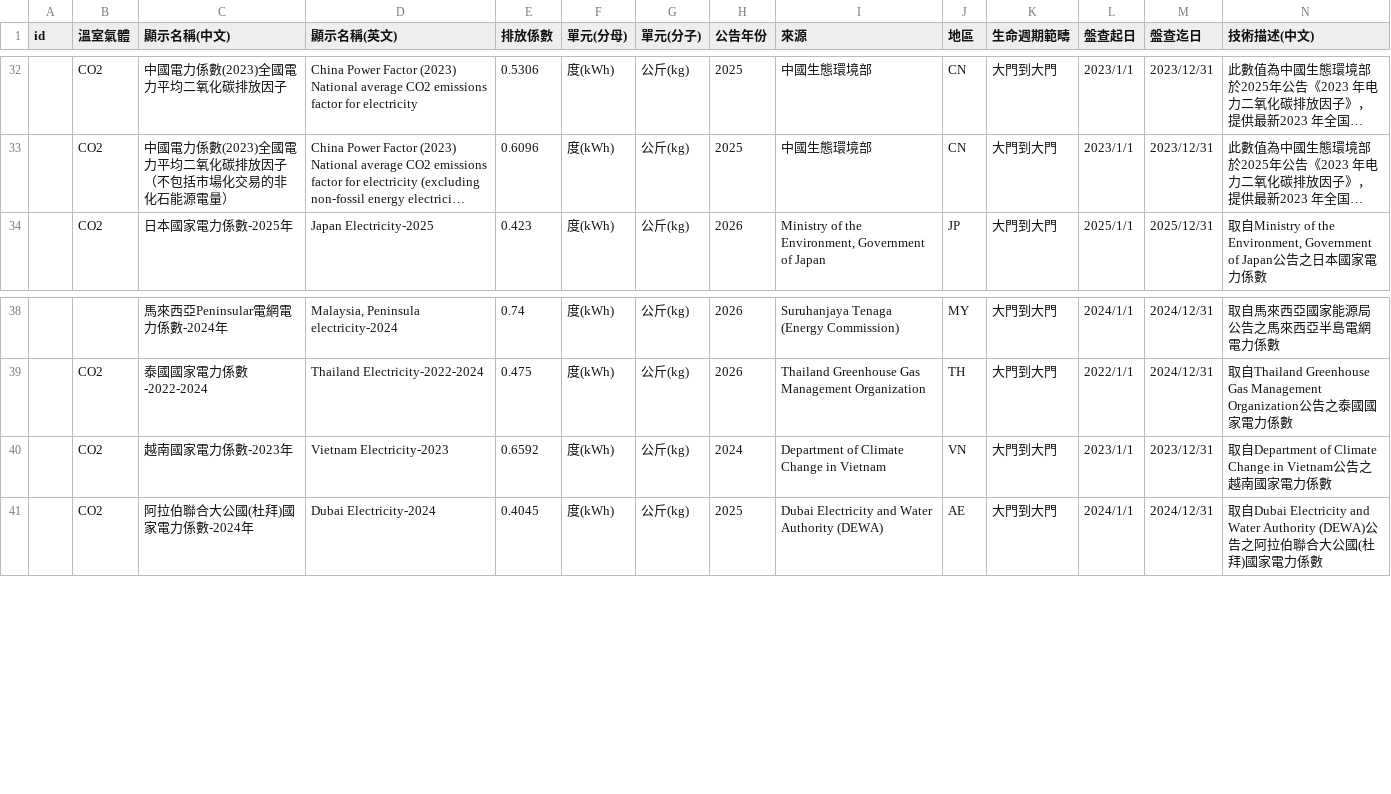
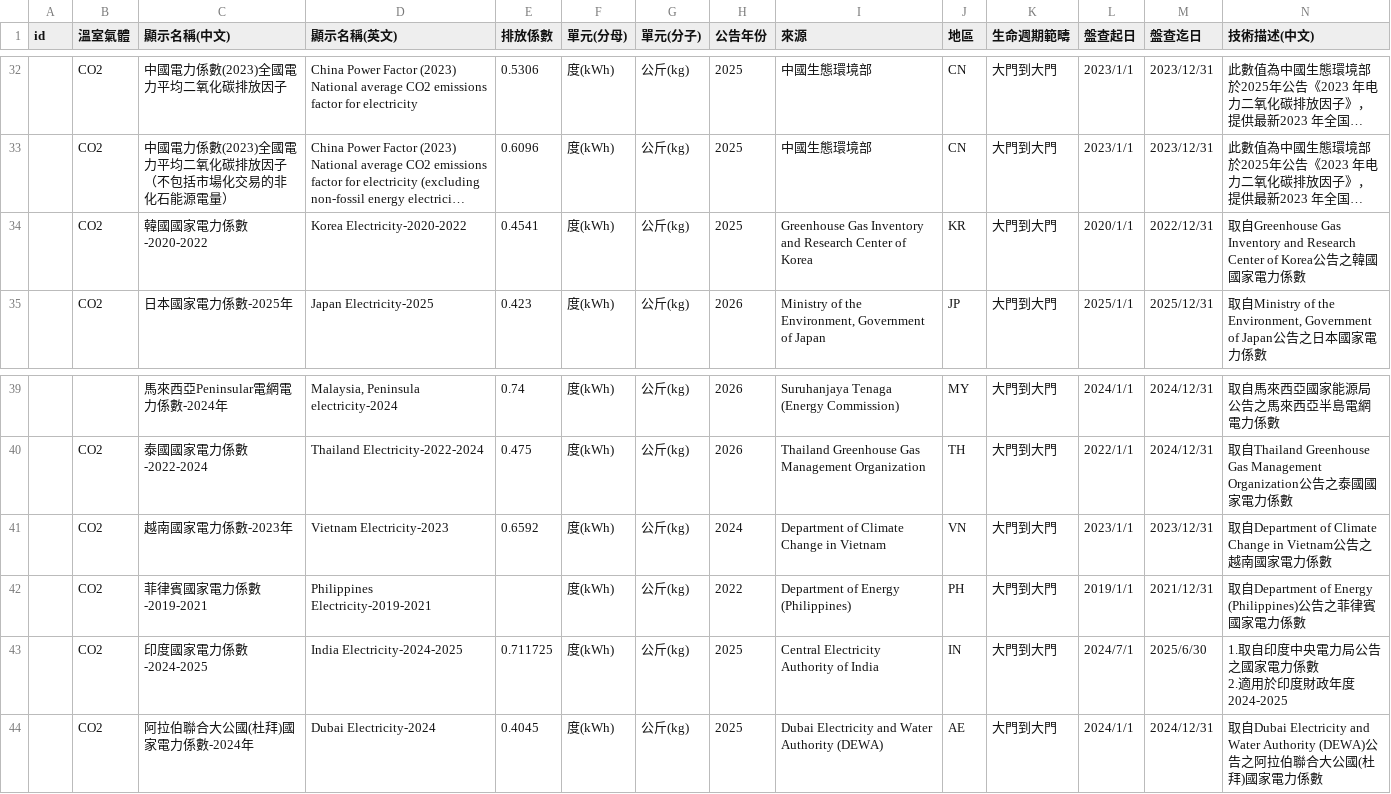
Before and after one commit to unikkuo-sketch/EF-public-artifacts, a CSV file: latest/EF_output.csv, drawn as a sheet; only a part is shown, gaps mark what is left out; long unchanged cells end in …; rows hold the shown columns only; ↵ is a line break in a cell; the diff names each change by its address in the sheet, - before the commit and + after, or states it on an @@ line.

```diff
--- a/latest/EF_output.csv
+++ b/latest/EF_output.csv
+row 34:  | CO2 | 韓國國家電力係數-2020-2022 | Korea Electricity-2020-2022 | 0.4541 | 度(kWh) | 公斤(kg) | 2025 | Greenhouse Gas Inventory and Research Center of Korea | KR | 大門到大門 | 2020/1/1 | 2022/12/31 | 取自Greenhouse Gas Inventory and Research Center of Korea公告之韓國國家電力係數
+row 42:  | CO2 | 菲律賓國家電力係數-2019-2021 | Philippines Electricity-2019-2021 |  | 度(kWh) | 公斤(kg) | 2022 | Department of Energy (Philippines) | PH | 大門到大門 | 2019/1/1 | 2021/12/31 | 取自Department of Energy (Philippines)公告之菲律賓國家電力係數
+row 43:  | CO2 | 印度國家電力係數-2024-2025 | India Electricity-2024-2025 | 0.711725 | 度(kWh) | 公斤(kg) | 2025 | Central Electricity Authority of India | IN | 大門到大門 | 2024/7/1 | 2025/6/30 | 1.取自印度中央電力局公告之國家電力係數 ↵ 2.適用於印度財政年度 2024-2025
```
Also changed, not shown: 19 other files.
